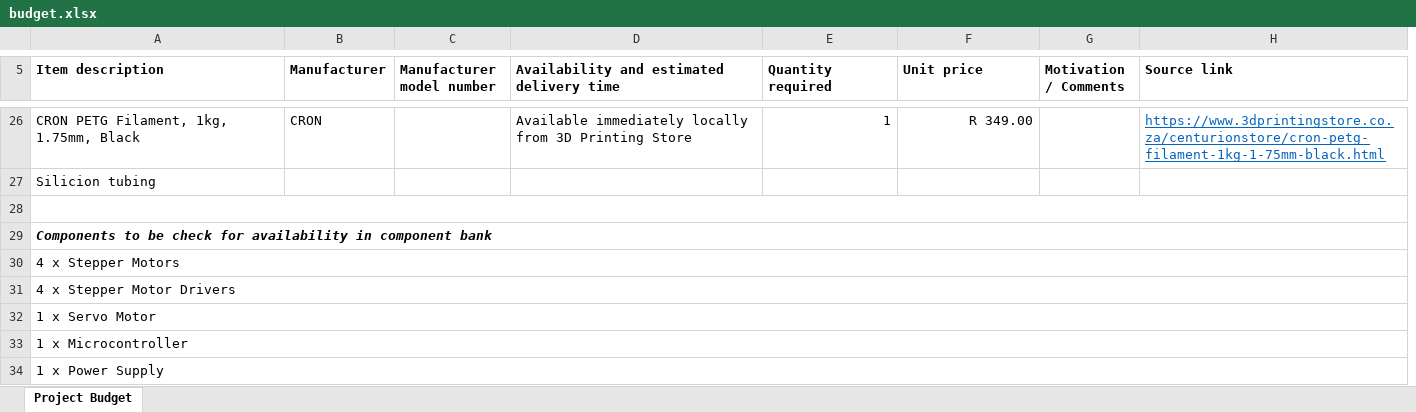
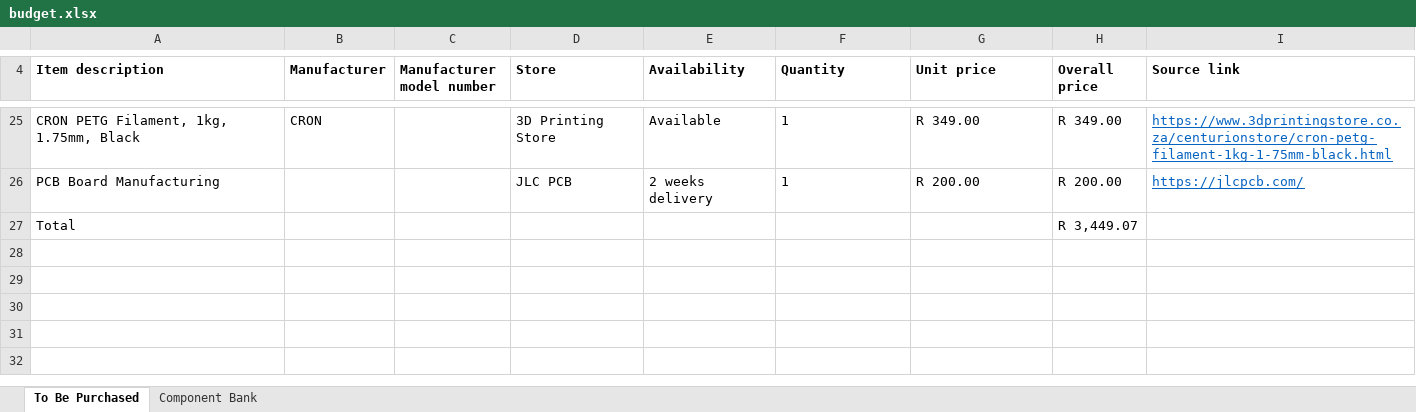
Before and after one commit to coderconroy/cube-construction-robot, an Excel workbook: proposal/budget.xlsx, sheet To Be Purchased, drawn as a sheet; only a part is shown, gaps mark what is left out; values as stored, in another font and other column widths than the file's, no borders; table styles not drawn; removed rows and columns are numbered as before the commit, all else as after; the diff covers the shown part only; the diff names each change by its address in the sheet, - before the commit and + after, or states it on an @@ line.

Commit message:
Update draft budget

```diff
--- a/proposal/budget.xlsx (sheet To Be Purchased)
+++ b/proposal/budget.xlsx (sheet To Be Purchased)
-sheet tab: Project Budget
+sheet tab: To Be Purchased
+sheet tab: Component Bank
-column D, row 5: Availability and estimated delivery time; row 26: Available immediately locally from 3D Printing Store
+column D (Store), rows 25-26: 3D Printing Store | JLC PCB
+column E (Availability), rows 25-26: Available | 2 weeks delivery
-column G (Motivation / Comments), empty
+column H (Overall price), rows 25-27: R 349.00 | R 200.00 | R 3,449.07
-F4: Quantity required
+F4: Quantity
-F25:G25 alignment: right
+F25:G25 alignment: left
-row 27: Silicion tubing
-row 26: (empty)
+row 26: PCB Board Manufacturing |  |  | JLC PCB | 2 weeks delivery | 1 | R 200.00 | R 200.00 | https://jlcpcb.com/
-A28:H28 merged
-A27 (Item description): Components to be check for availability in component bank
+A27 (Item description): Total
@@ A27 bold: on → off, italic: on → off @@
-A29:H29 merged
-row 30: 4 x Stepper Motors
-row 31: 4 x Stepper Motor Drivers
-row 32: 1 x Servo Motor
-row 33: 1 x Microcontroller
-row 34: 1 x Power Supply
```
Also changed, not shown: 5 added rows, 6 removed rows, 25 edited cells, cell formats and merged cells elsewhere in this sheet, 1 other file.
